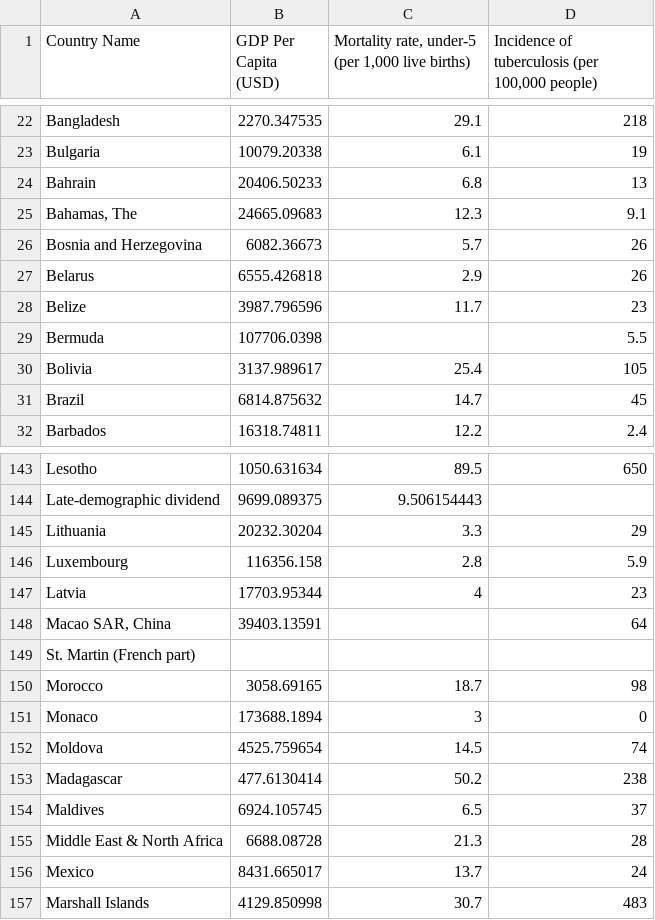
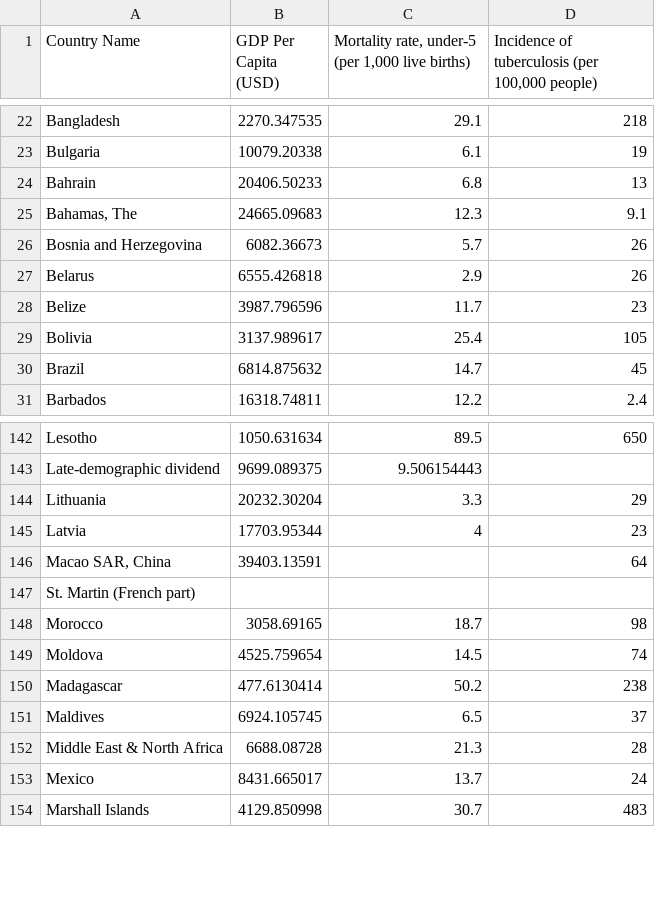
Before and after one commit to Kudavellyj/Kudavellyj.github.io, a CSV file: World-data.csv, drawn as a sheet; only a part is shown, gaps mark what is left out; the diff names each change by its address in the sheet, - before the commit and + after, or states it on an @@ line.

Commit message:
Add files via upload

```diff
--- a/World-data.csv
+++ b/World-data.csv
-row 29: Bermuda | 107706.0398 |  | 5.5
-row 146: Luxembourg | 116356.158 | 2.8 | 5.9
-row 151: Monaco | 173688.1894 | 3 | 0
```
